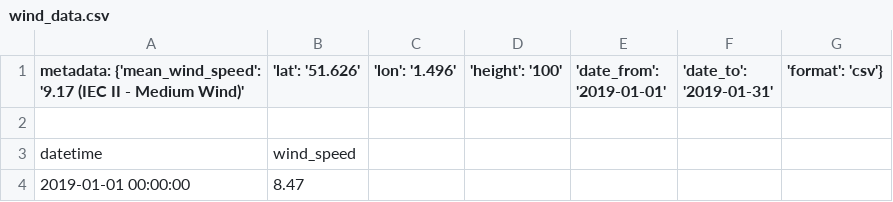
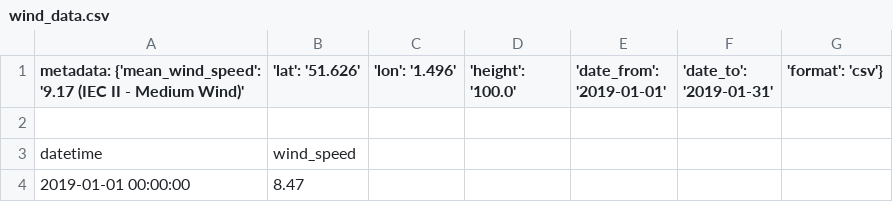
Before and after one commit to IW714/EcoNomics, a CSV file: backend/app/services/wind_data.csv (was wind_data.csv), drawn as a sheet; only a part is shown.

```diff
--- a/wind_data.csv
+++ b/backend/app/services/wind_data.csv
@@ -1,2 +1,2 @@
-metadata: {'mean_wind_speed': '9.17 (IEC II - Medium Wind)', 'lat': '51.626', 'lon': '1.496', 'height': '100', 'date_from': '2019-01-01', 'date_to': '2019-01-31', 'format': 'csv'}
+metadata: {'mean_wind_speed': '9.17 (IEC II - Medium Wind)', 'lat': '51.626', 'lon': '1.496', 'height': '100.0', 'date_from': '2019-01-01', 'date_to': '2019-01-31', 'format': 'csv'}
 
```
Also changed, not shown: 7 other files.
